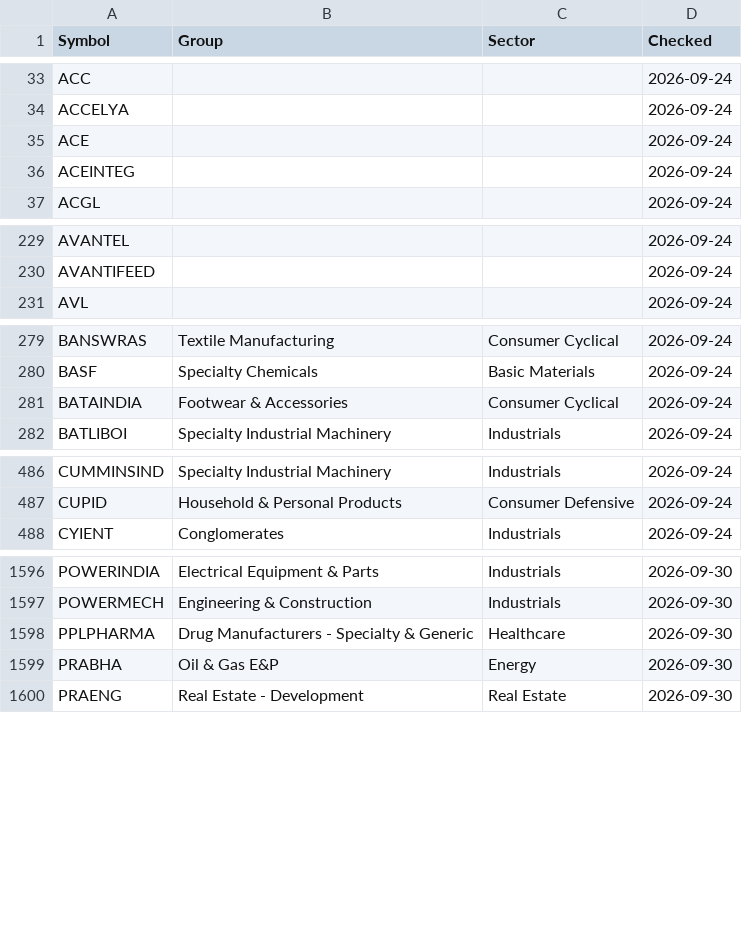
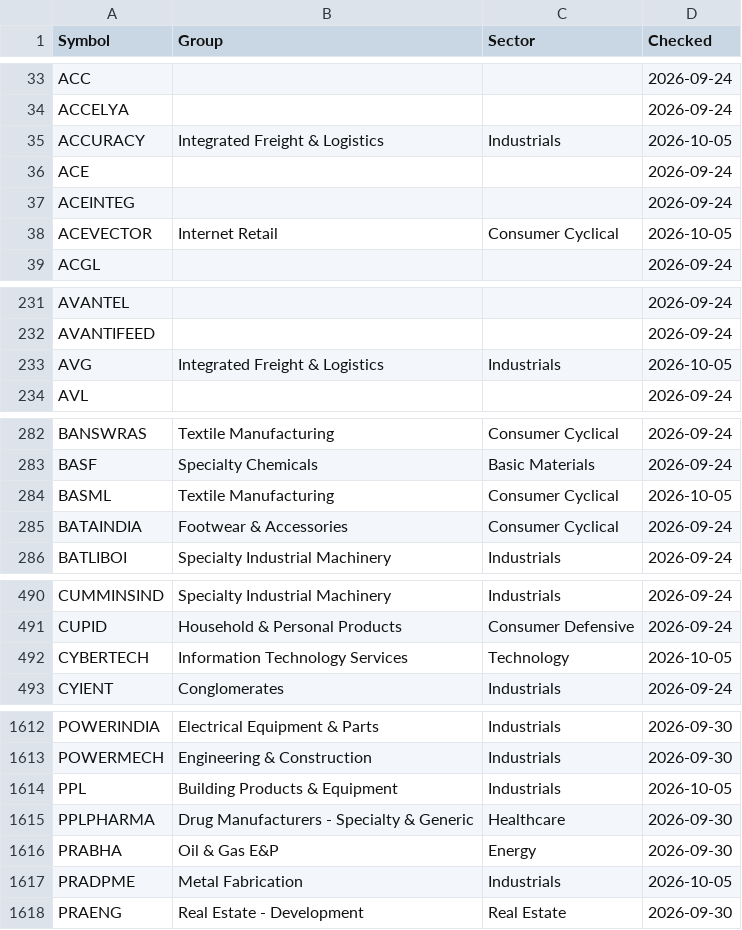
Before and after one commit to manoj-kholia/nse-scanner, a CSV file: sector_map.csv, drawn as a sheet; only a part is shown, gaps mark what is left out; the diff covers the shown part only.

```diff
--- a/sector_map.csv
+++ b/sector_map.csv
@@ -34,4 +34,6 @@ ACC,,,2026-09-24
 ACCELYA,,,2026-09-24
+ACCURACY,Integrated Freight & Logistics,Industrials,2026-10-05
 ACE,,,2026-09-24
 ACEINTEG,,,2026-09-24
+ACEVECTOR,Internet Retail,Consumer Cyclical,2026-10-05
 ACGL,,,2026-09-24
@@ -230,2 +232,3 @@ AVANTEL,,,2026-09-24
 AVANTIFEED,,,2026-09-24
+AVG,Integrated Freight & Logistics,Industrials,2026-10-05
 AVL,,,2026-09-24
@@ -280,2 +283,3 @@ BANSWRAS,Textile Manufacturing,Consumer Cyclical,2026-09-24
 BASF,Specialty Chemicals,Basic Materials,2026-09-24
+BASML,Textile Manufacturing,Consumer Cyclical,2026-10-05
 BATAINDIA,Footwear & Accessories,Consumer Cyclical,2026-09-24
@@ -487,2 +491,3 @@ CUMMINSIND,Specialty Industrial Machinery,Industrials,2026-09-24
 CUPID,Household & Personal Products,Consumer Defensive,2026-09-24
+CYBERTECH,Information Technology Services,Technology,2026-10-05
 CYIENT,Conglomerates,Industrials,2026-09-24
@@ -1597,4 +1613,6 @@ POWERINDIA,Electrical Equipment & Parts,Industrials,2026-09-30
 POWERMECH,Engineering & Construction,Industrials,2026-09-30
+PPL,Building Products & Equipment,Industrials,2026-10-05
 PPLPHARMA,Drug Manufacturers - Specialty & Generic,Healthcare,2026-09-30
 PRABHA,Oil & Gas E&P,Energy,2026-09-30
+PRADPME,Metal Fabrication,Industrials,2026-10-05
 PRAENG,Real Estate - Development,Real Estate,2026-09-30
```
Also changed, not shown: 17 added rows elsewhere in this file, EQUITY_L.csv, EQUITY_L_live.csv, 4 other files.
